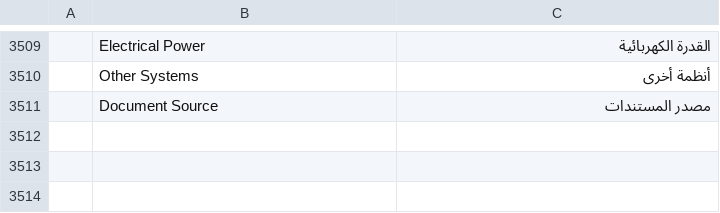
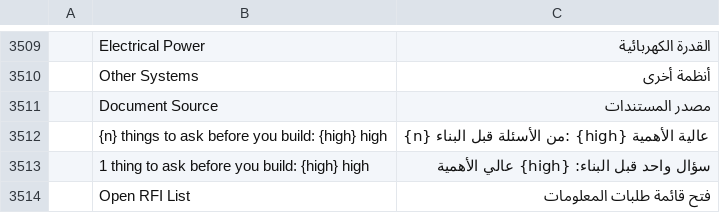
Before and after one commit to AICodeForgedev/cadaddy, a TSV file: crates/ui-egui/src/i18n/ar.tsv, drawn as a sheet; only a part is shown, gaps mark what is left out; the diff names each change by its address in the sheet, - before the commit and + after, or states it on an @@ line.

```diff
--- a/crates/ui-egui/src/i18n/ar.tsv
+++ b/crates/ui-egui/src/i18n/ar.tsv
+row 3512:  | {n} things to ask before you build: {high} high | {n} من الأسئلة قبل البناء: {high} عالية الأهمية
+row 3513:  | 1 thing to ask before you build: {high} high | سؤال واحد قبل البناء: {high} عالي الأهمية
+row 3514:  | Open RFI List | فتح قائمة طلبات المعلومات
```
Also changed, not shown: crates/ui-egui/src/i18n/cs.tsv, crates/ui-egui/src/i18n/fr.tsv, 9 other files.
